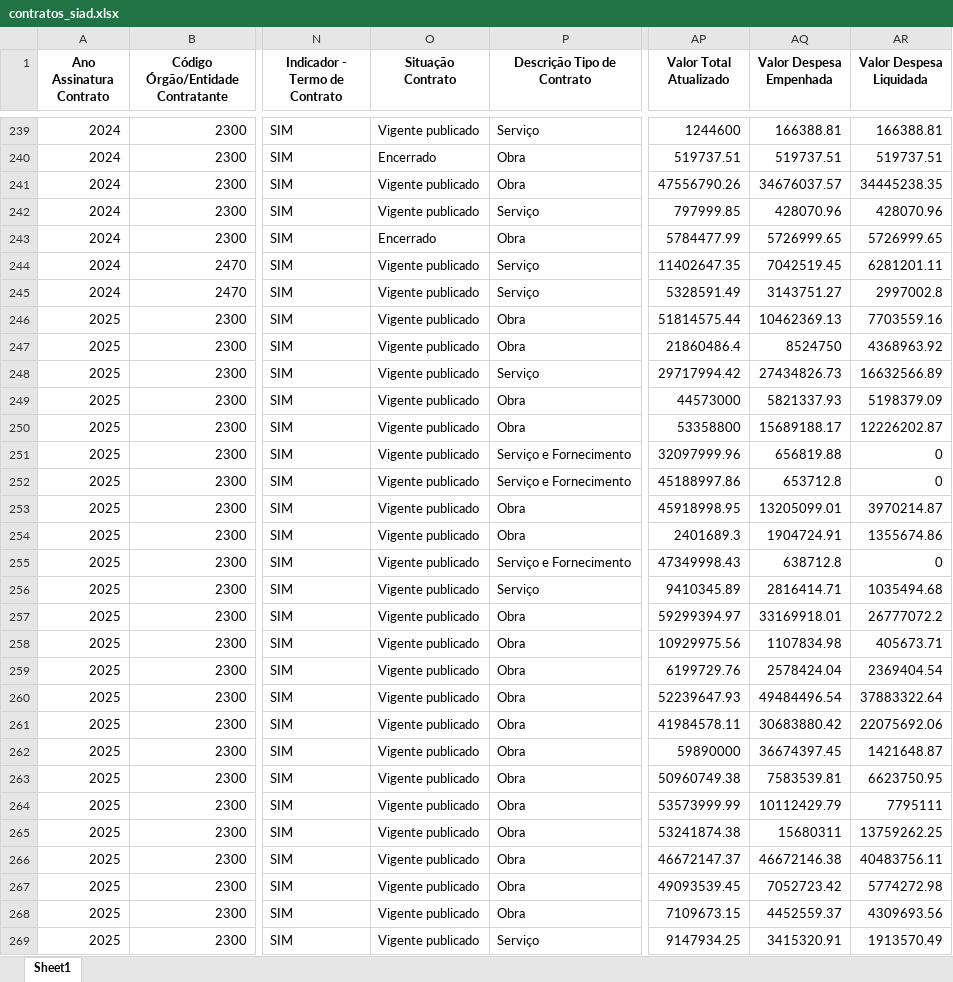
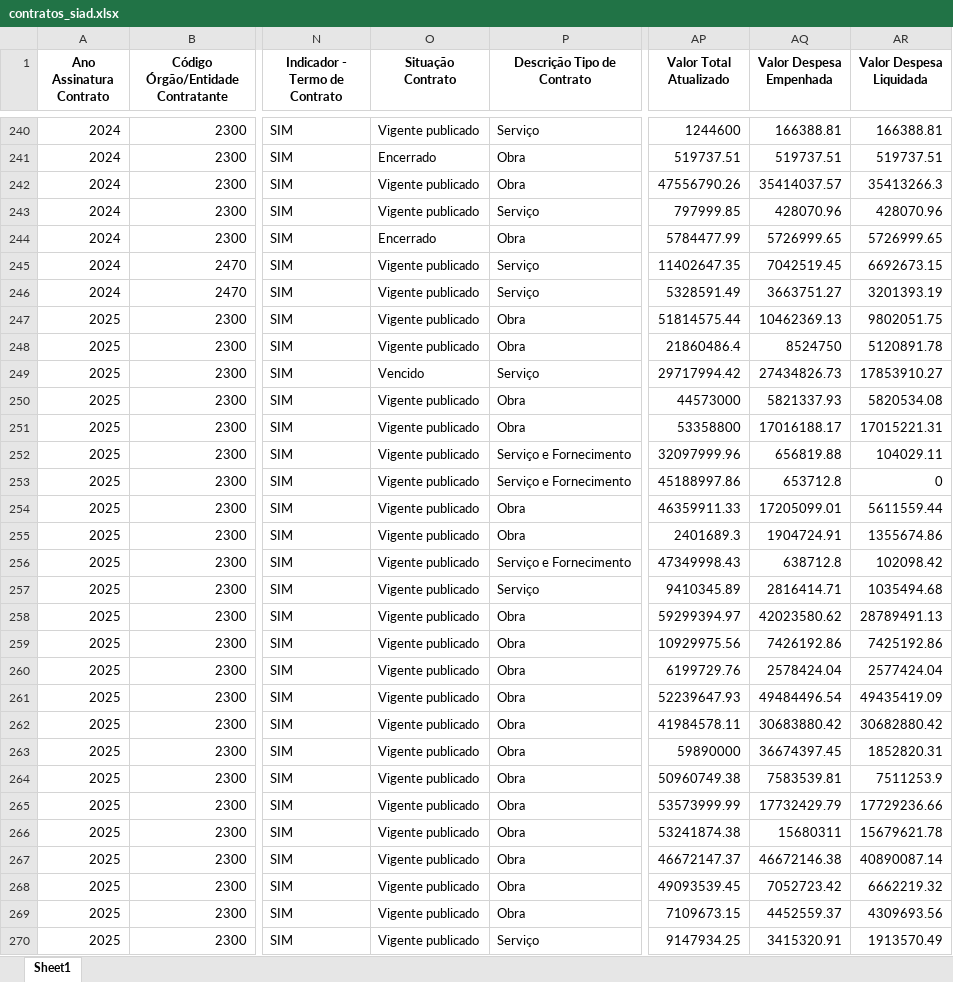
Before and after one commit to transparencia-mg/portal_obras, an Excel workbook: upload/contratos_siad.xlsx, sheet Sheet1, drawn as a sheet; only a part is shown, gaps mark what is left out; values as stored, in another font and other column widths than the file's, no borders; addresses are those after the commit; the diff covers the shown part only; the diff names each change by its address in the sheet, - before the commit and + after, or states it on an @@ line.

```diff
--- a/upload/contratos_siad.xlsx (sheet Sheet1)
+++ b/upload/contratos_siad.xlsx (sheet Sheet1)
-AQ242 (Valor Despesa Empenhada): 34676037.57
+AQ242 (Valor Despesa Empenhada): 35414037.57
-AR242 (Valor Despesa Liquidada): 34445238.35
+AR242 (Valor Despesa Liquidada): 35413266.3
-AR245 (Valor Despesa Liquidada): 6281201.11
+AR245 (Valor Despesa Liquidada): 6692673.15
-AQ246 (Valor Despesa Empenhada): 3143751.27
+AQ246 (Valor Despesa Empenhada): 3663751.27
-AR246 (Valor Despesa Liquidada): 2997002.8
+AR246 (Valor Despesa Liquidada): 3201393.19
-AR247 (Valor Despesa Liquidada): 7703559.16
+AR247 (Valor Despesa Liquidada): 9802051.75
-AR248 (Valor Despesa Liquidada): 4368963.92
+AR248 (Valor Despesa Liquidada): 5120891.78
-O249 (Situação Contrato): Vigente publicado
+O249 (Situação Contrato): Vencido
-AR249 (Valor Despesa Liquidada): 16632566.89
+AR249 (Valor Despesa Liquidada): 17853910.27
-AR250 (Valor Despesa Liquidada): 5198379.09
+AR250 (Valor Despesa Liquidada): 5820534.08
-AQ251 (Valor Despesa Empenhada): 15689188.17
+AQ251 (Valor Despesa Empenhada): 17016188.17
-AR251 (Valor Despesa Liquidada): 12226202.87
+AR251 (Valor Despesa Liquidada): 17015221.31
-AR252 (Valor Despesa Liquidada): 0
+AR252 (Valor Despesa Liquidada): 104029.11
-AP254 (Valor Total Atualizado): 45918998.95
+AP254 (Valor Total Atualizado): 46359911.33
-AQ254 (Valor Despesa Empenhada): 13205099.01
+AQ254 (Valor Despesa Empenhada): 17205099.01
-AR254 (Valor Despesa Liquidada): 3970214.87
+AR254 (Valor Despesa Liquidada): 5611559.44
-AR256 (Valor Despesa Liquidada): 0
+AR256 (Valor Despesa Liquidada): 102098.42
-AQ258 (Valor Despesa Empenhada): 33169918.01
+AQ258 (Valor Despesa Empenhada): 42023580.62
-AR258 (Valor Despesa Liquidada): 26777072.2
+AR258 (Valor Despesa Liquidada): 28789491.13
-AQ259 (Valor Despesa Empenhada): 1107834.98
+AQ259 (Valor Despesa Empenhada): 7426192.86
-AR259 (Valor Despesa Liquidada): 405673.71
+AR259 (Valor Despesa Liquidada): 7425192.86
-AR260 (Valor Despesa Liquidada): 2369404.54
+AR260 (Valor Despesa Liquidada): 2577424.04
-AR261 (Valor Despesa Liquidada): 37883322.64
+AR261 (Valor Despesa Liquidada): 49435419.09
-AR262 (Valor Despesa Liquidada): 22075692.06
+AR262 (Valor Despesa Liquidada): 30682880.42
-AR263 (Valor Despesa Liquidada): 1421648.87
+AR263 (Valor Despesa Liquidada): 1852820.31
-AR264 (Valor Despesa Liquidada): 6623750.95
+AR264 (Valor Despesa Liquidada): 7511253.9
-AQ265 (Valor Despesa Empenhada): 10112429.79
+AQ265 (Valor Despesa Empenhada): 17732429.79
-AR265 (Valor Despesa Liquidada): 7795111
+AR265 (Valor Despesa Liquidada): 17729236.66
-AR266 (Valor Despesa Liquidada): 13759262.25
+AR266 (Valor Despesa Liquidada): 15679621.78
-AR267 (Valor Despesa Liquidada): 40483756.11
+AR267 (Valor Despesa Liquidada): 40890087.14
-AR268 (Valor Despesa Liquidada): 5774272.98
+AR268 (Valor Despesa Liquidada): 6662219.32
```
Also changed, not shown: 1 added row and 84 edited cells elsewhere in this sheet, upload/contratos.xlsx, upload/coordenadas.xlsx, 6 other files.
